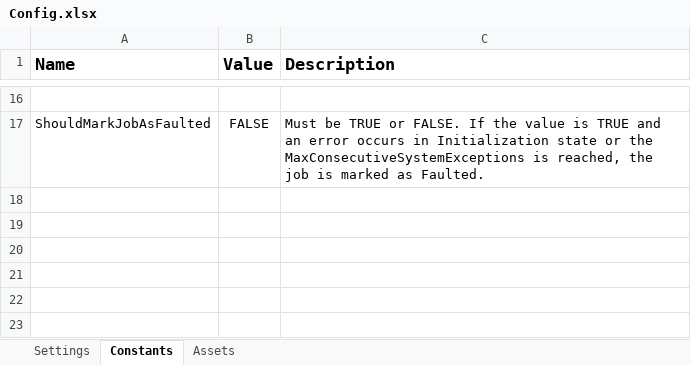
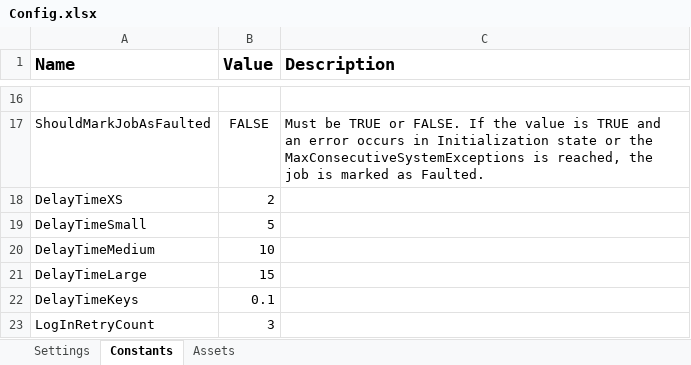
Before and after one commit to ok-omes-escrow/P004_SP002_090_NewHireCommunication_OfferLetterCreation_Dispatcher, an Excel workbook: Data/Config.xlsx, sheet Constants, drawn as a sheet; only a part is shown, gaps mark what is left out; values as stored, in another font and other column widths than the file's, no borders; the diff names each change by its address in the sheet, - before the commit and + after, or states it on an @@ line.

```diff
--- a/Data/Config.xlsx (sheet Constants)
+++ b/Data/Config.xlsx (sheet Constants)
+row 18: DelayTimeXS | 2
+row 19: DelayTimeSmall | 5
+row 20: DelayTimeMedium | 10
+row 21: DelayTimeLarge | 15
+row 22: DelayTimeKeys | 0.1
+row 23: LogInRetryCount | 3
```
Also changed, not shown: sheet Assets, sheet Settings, 10 other files.
